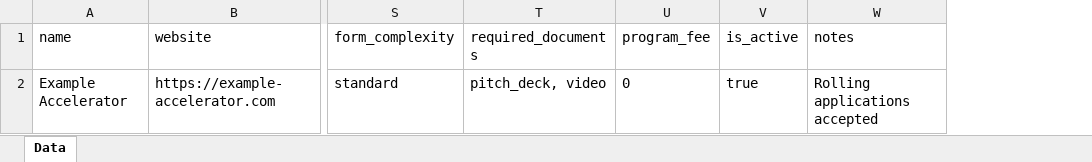
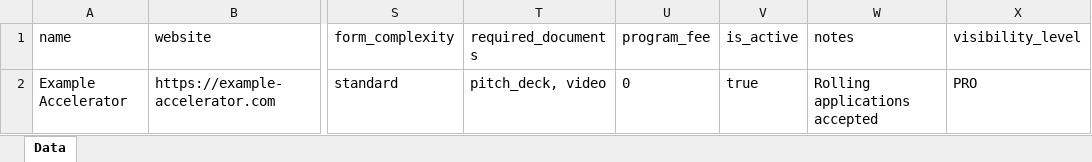
Before and after one commit to babacardot/suparaise, an Excel workbook: src/lib/scripts/seed-data/templates/accelerators-template.xlsx, sheet Data, drawn as a sheet; only a part is shown, gaps mark what is left out; values as stored, in another font and other column widths than the file's, no borders; the diff names each change by its address in the sheet, - before the commit and + after, or states it on an @@ line.

```diff
--- a/src/lib/scripts/seed-data/templates/accelerators-template.xlsx (sheet Data)
+++ b/src/lib/scripts/seed-data/templates/accelerators-template.xlsx (sheet Data)
+column X (visibility_level), row 2: PRO
```
Also changed, not shown: src/lib/scripts/seed-data/data/accelerators-bulk.xlsx, src/lib/scripts/seed-data/data/angels-bulk.xlsx, 9 other files.
